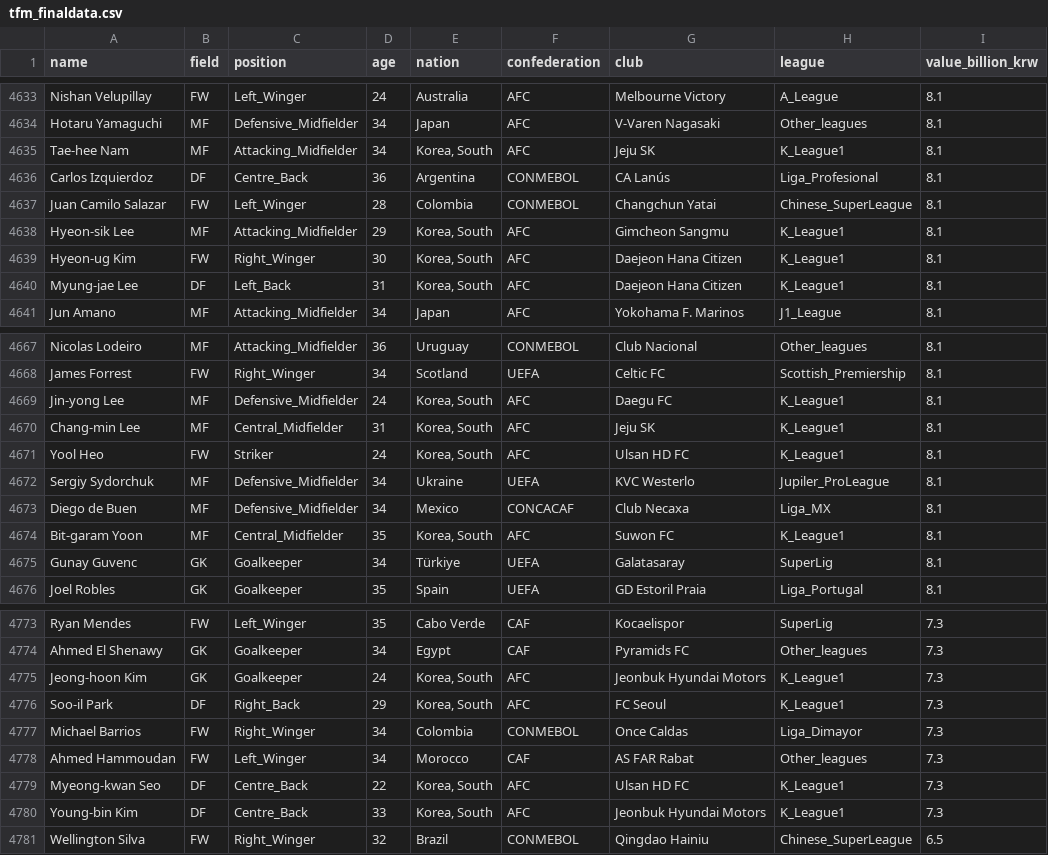
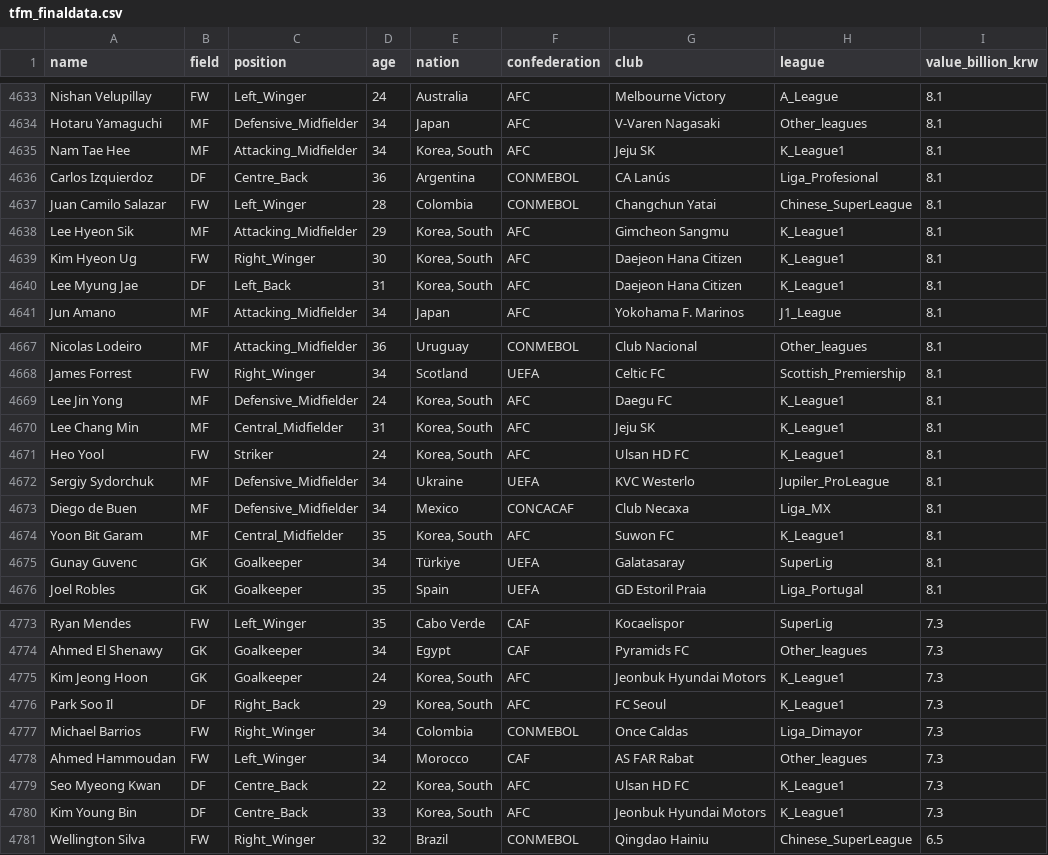
Before and after one commit to sesac-dragon/project_jeon99yu, a CSV file: data/tfm_finaldata.csv, drawn as a sheet; only a part is shown, gaps mark what is left out; the diff covers the shown part only.

```diff
--- a/data/tfm_finaldata.csv
+++ b/data/tfm_finaldata.csv
@@ -4634,8 +4634,8 @@ Nishan Velupillay,FW,Left_Winger,24,Australia,AFC,Melbourne Victory,A_League,8.1
 Hotaru Yamaguchi,MF,Defensive_Midfielder,34,Japan,AFC,V-Varen Nagasaki,Other_leagues,8.1
-Tae-hee Nam,MF,Attacking_Midfielder,34,"Korea, South",AFC,Jeju SK,K_League1,8.1
+Nam Tae Hee,MF,Attacking_Midfielder,34,"Korea, South",AFC,Jeju SK,K_League1,8.1
 Carlos Izquierdoz,DF,Centre_Back,36,Argentina,CONMEBOL,CA Lanús,Liga_Profesional,8.1
 Juan Camilo Salazar,FW,Left_Winger,28,Colombia,CONMEBOL,Changchun Yatai,Chinese_SuperLeague,8.1
-Hyeon-sik Lee,MF,Attacking_Midfielder,29,"Korea, South",AFC,Gimcheon Sangmu,K_League1,8.1
-Hyeon-ug Kim,FW,Right_Winger,30,"Korea, South",AFC,Daejeon Hana Citizen,K_League1,8.1
-Myung-jae Lee,DF,Left_Back,31,"Korea, South",AFC,Daejeon Hana Citizen,K_League1,8.1
+Lee Hyeon Sik,MF,Attacking_Midfielder,29,"Korea, South",AFC,Gimcheon Sangmu,K_League1,8.1
+Kim Hyeon Ug,FW,Right_Winger,30,"Korea, South",AFC,Daejeon Hana Citizen,K_League1,8.1
+Lee Myung Jae,DF,Left_Back,31,"Korea, South",AFC,Daejeon Hana Citizen,K_League1,8.1
 Jun Amano,MF,Attacking_Midfielder,34,Japan,AFC,Yokohama F. Marinos,J1_League,8.1
@@ -4668,8 +4668,8 @@ Nicolas Lodeiro,MF,Attacking_Midfielder,36,Uruguay,CONMEBOL,Club Nacional,Other_
 James Forrest,FW,Right_Winger,34,Scotland,UEFA,Celtic FC,Scottish_Premiership,8.1
-Jin-yong Lee,MF,Defensive_Midfielder,24,"Korea, South",AFC,Daegu FC,K_League1,8.1
-Chang-min Lee,MF,Central_Midfielder,31,"Korea, South",AFC,Jeju SK,K_League1,8.1
-Yool Heo,FW,Striker,24,"Korea, South",AFC,Ulsan HD FC,K_League1,8.1
+Lee Jin Yong,MF,Defensive_Midfielder,24,"Korea, South",AFC,Daegu FC,K_League1,8.1
+Lee Chang Min,MF,Central_Midfielder,31,"Korea, South",AFC,Jeju SK,K_League1,8.1
+Heo Yool,FW,Striker,24,"Korea, South",AFC,Ulsan HD FC,K_League1,8.1
 Sergiy Sydorchuk,MF,Defensive_Midfielder,34,Ukraine,UEFA,KVC Westerlo,Jupiler_ProLeague,8.1
 Diego de Buen,MF,Defensive_Midfielder,34,Mexico,CONCACAF,Club Necaxa,Liga_MX,8.1
-Bit-garam Yoon,MF,Central_Midfielder,35,"Korea, South",AFC,Suwon FC,K_League1,8.1
+Yoon Bit Garam,MF,Central_Midfielder,35,"Korea, South",AFC,Suwon FC,K_League1,8.1
 Gunay Guvenc,GK,Goalkeeper,34,Türkiye,UEFA,Galatasaray,SuperLig,8.1
@@ -4774,8 +4774,8 @@ Ryan Mendes,FW,Left_Winger,35,Cabo Verde,CAF,Kocaelispor,SuperLig,7.3
 Ahmed El Shenawy,GK,Goalkeeper,34,Egypt,CAF,Pyramids FC,Other_leagues,7.3
-Jeong-hoon Kim,GK,Goalkeeper,24,"Korea, South",AFC,Jeonbuk Hyundai Motors,K_League1,7.3
-Soo-il Park,DF,Right_Back,29,"Korea, South",AFC,FC Seoul,K_League1,7.3
+Kim Jeong Hoon,GK,Goalkeeper,24,"Korea, South",AFC,Jeonbuk Hyundai Motors,K_League1,7.3
+Park Soo Il,DF,Right_Back,29,"Korea, South",AFC,FC Seoul,K_League1,7.3
 Michael Barrios,FW,Right_Winger,34,Colombia,CONMEBOL,Once Caldas,Liga_Dimayor,7.3
 Ahmed Hammoudan,FW,Left_Winger,34,Morocco,CAF,AS FAR Rabat,Other_leagues,7.3
-Myeong-kwan Seo,DF,Centre_Back,22,"Korea, South",AFC,Ulsan HD FC,K_League1,7.3
-Young-bin Kim,DF,Centre_Back,33,"Korea, South",AFC,Jeonbuk Hyundai Motors,K_League1,7.3
+Seo Myeong Kwan,DF,Centre_Back,22,"Korea, South",AFC,Ulsan HD FC,K_League1,7.3
+Kim Young Bin,DF,Centre_Back,33,"Korea, South",AFC,Jeonbuk Hyundai Motors,K_League1,7.3
 Wellington Silva,FW,Right_Winger,32,Brazil,CONMEBOL,Qingdao Hainiu,Chinese_SuperLeague,6.5
```
Also changed, not shown: 91 edited cells elsewhere in this file.
